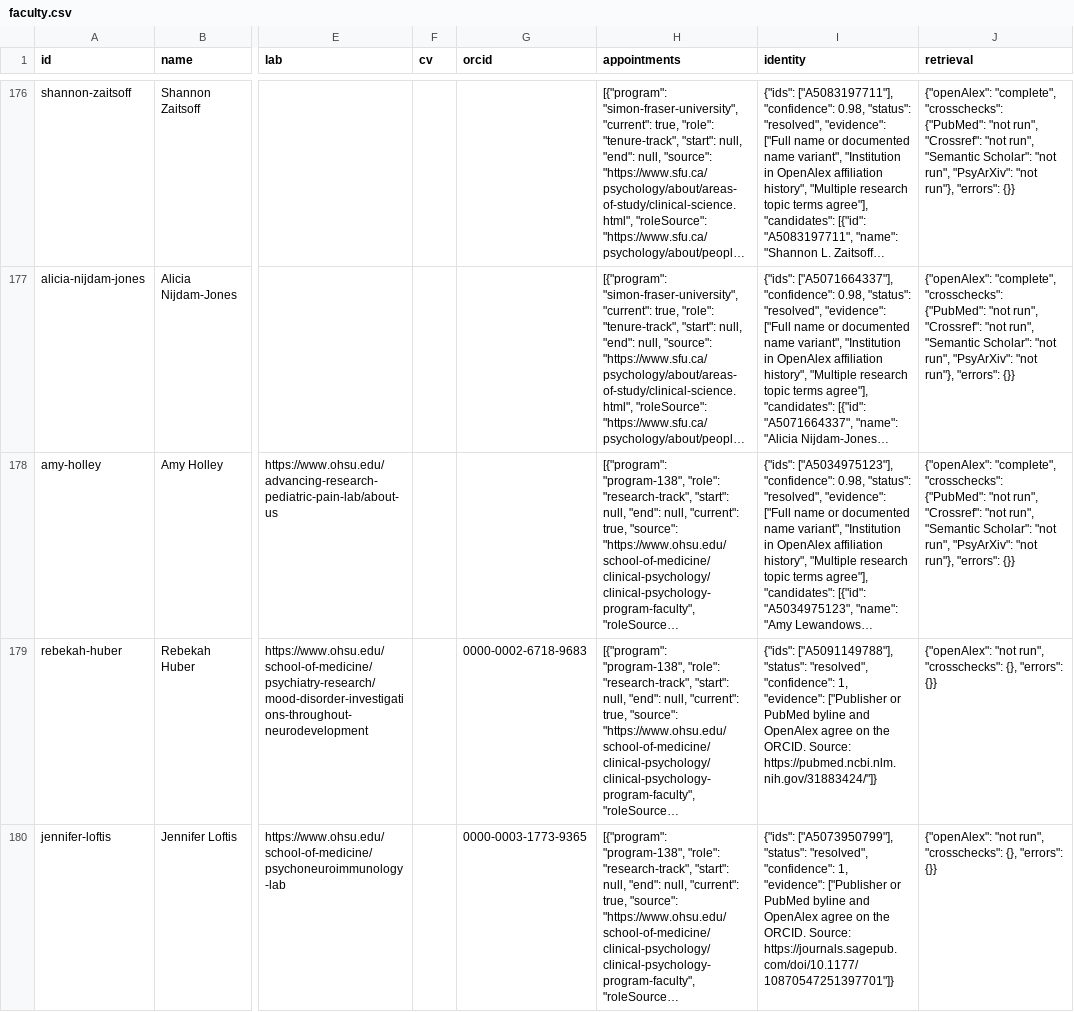
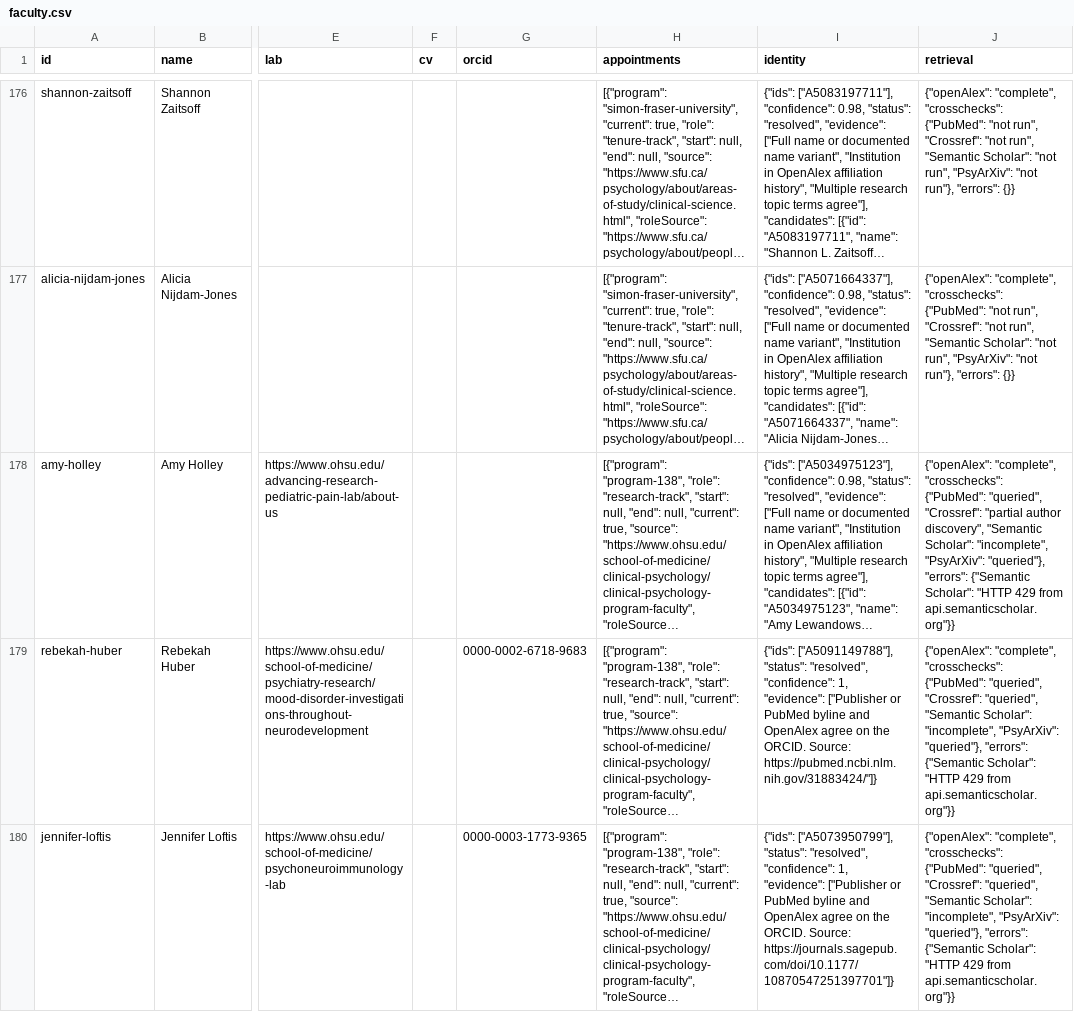
Before and after one commit to ericmartz15/clinical-phd-index, a CSV file: data/faculty.csv, drawn as a sheet; only a part is shown, gaps mark what is left out; long unchanged cells end in …; the diff covers the shown part only; the diff names each change by its address in the sheet, - before the commit and + after, or states it on an @@ line.

Commit message:
Publish Waterloo and OHSU retrieval and Moscovitch audit

```diff
--- a/data/faculty.csv
+++ b/data/faculty.csv
-J178 (retrieval): …"crosschecks": {"PubMed": "not run", "Crossref": "not run", "Semantic Scholar": "not run", "PsyArXiv": "not run"}, "errors": {}}
+J178 (retrieval): …"crosschecks": {"PubMed": "queried", "Crossref": "partial author discovery", "Semantic Scholar": "incomplete", "PsyArXiv": "queried"}, "errors": {"Semantic Scholar": "HTTP 429 from api.semanticscholar.org"}}
-J179:J180 (retrieval): {"openAlex": "not run", "crosschecks": {}, "errors": {}}
+J179:J180 (retrieval): {"openAlex": "complete", "crosschecks": {"PubMed": "queried", "Crossref": "queried", "Semantic Scholar": "incomplete", "PsyArXiv": "queried"}, "errors": {"Semantic Scholar": "HTTP 429 from api.semanticscholar.org"}}
```
Also changed, not shown: 7 edited cells elsewhere in this file, 7 other files.
